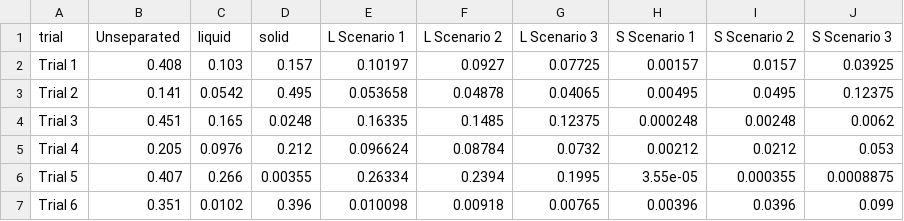
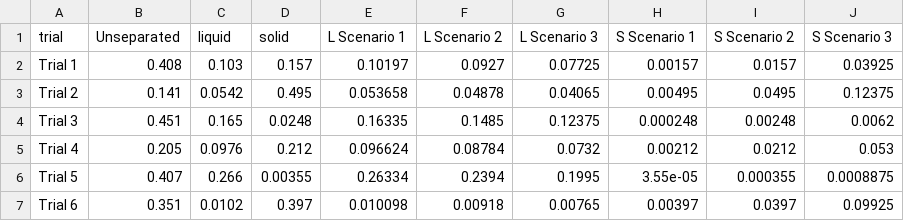
Before and after one commit to AU-BCE-EE/Pedersen-2026-STABIL, a CSV file: output/sep.scenarioes1.csv, drawn as a sheet.

```diff
--- a/output/sep.scenarioes1.csv
+++ b/output/sep.scenarioes1.csv
@@ -6,2 +6,2 @@
 "Trial 5",0.407,0.266,0.00355,0.26334,0.2394,0.1995,3.55e-05,0.000355,0.0008875
-"Trial 6",0.351,0.0102,0.396,0.010098,0.00918,0.00765,0.00396,0.0396,0.099
+"Trial 6",0.351,0.0102,0.397,0.010098,0.00918,0.00765,0.00397,0.0397,0.09925
```
Also changed, not shown: data-emission/data/MAG_plot.csv, output/esumm.csv, 21 other files.
